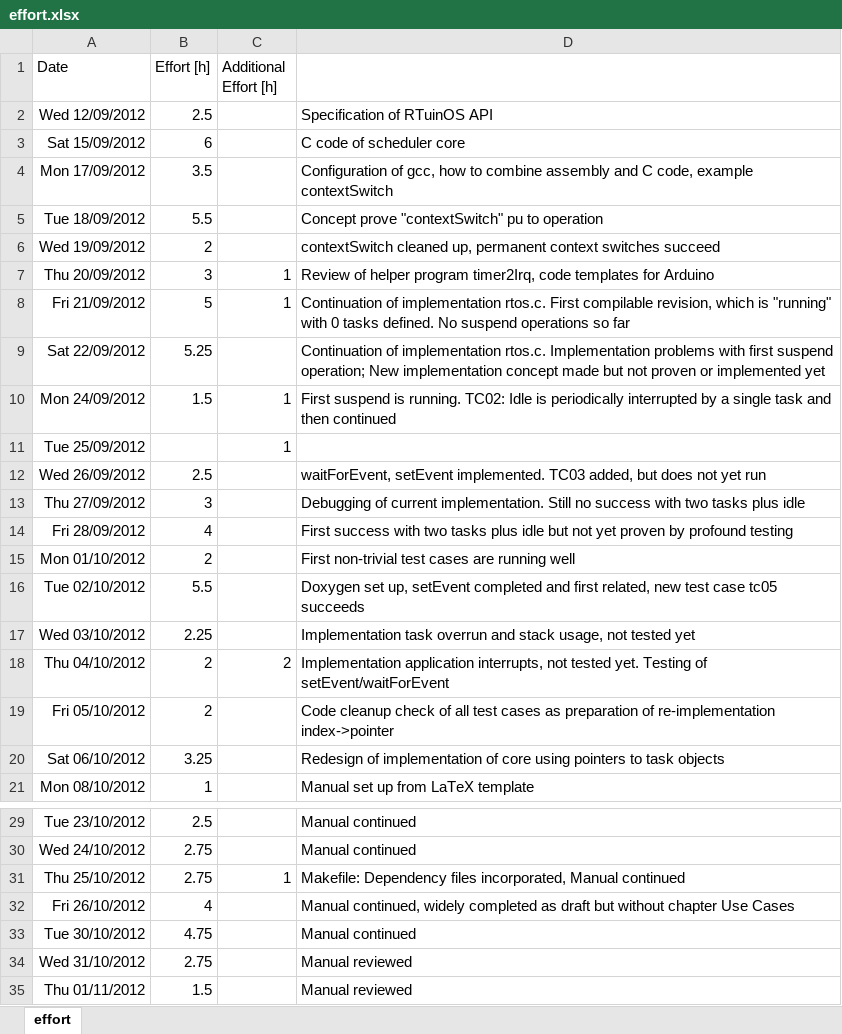
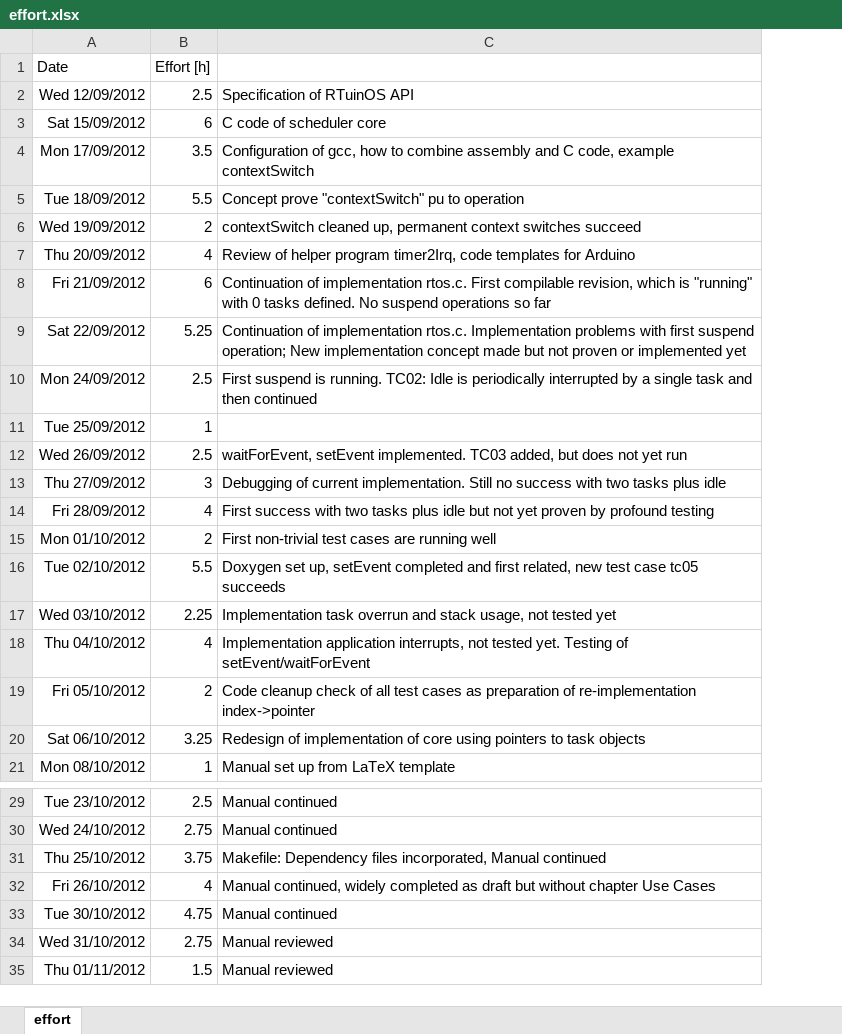
Before and after one commit to sudar/RTuinOS, an Excel workbook: RTuinOS/doc/effort.xlsx, sheet effort, drawn as a sheet; only a part is shown, gaps mark what is left out; values as stored, in another font and other column widths than the file's, no borders; the diff names each change by its address in the sheet, - before the commit and + after, or states it on an @@ line.

Commit message:
Account balance, column additional effort removed

```diff
--- a/RTuinOS/doc/effort.xlsx (sheet effort)
+++ b/RTuinOS/doc/effort.xlsx (sheet effort)
-column C (Additional Effort [h]), rows 7-18: 1 | 1 |  | 1 | 1 |  |  |  |  |  |  | 2; row 31: 1
-B7 (Effort [h]): 3
+B7 (Effort [h]): 4
-B8 (Effort [h]): 5
+B8 (Effort [h]): 6
-B10 (Effort [h]): 1.5
+B10 (Effort [h]): 2.5
-B11 (Effort [h]): (empty)
+B11 (Effort [h]): 1
-B18 (Effort [h]): 2
+B18 (Effort [h]): 4
-B31 (Effort [h]): 2.75
+B31 (Effort [h]): 3.75
```
